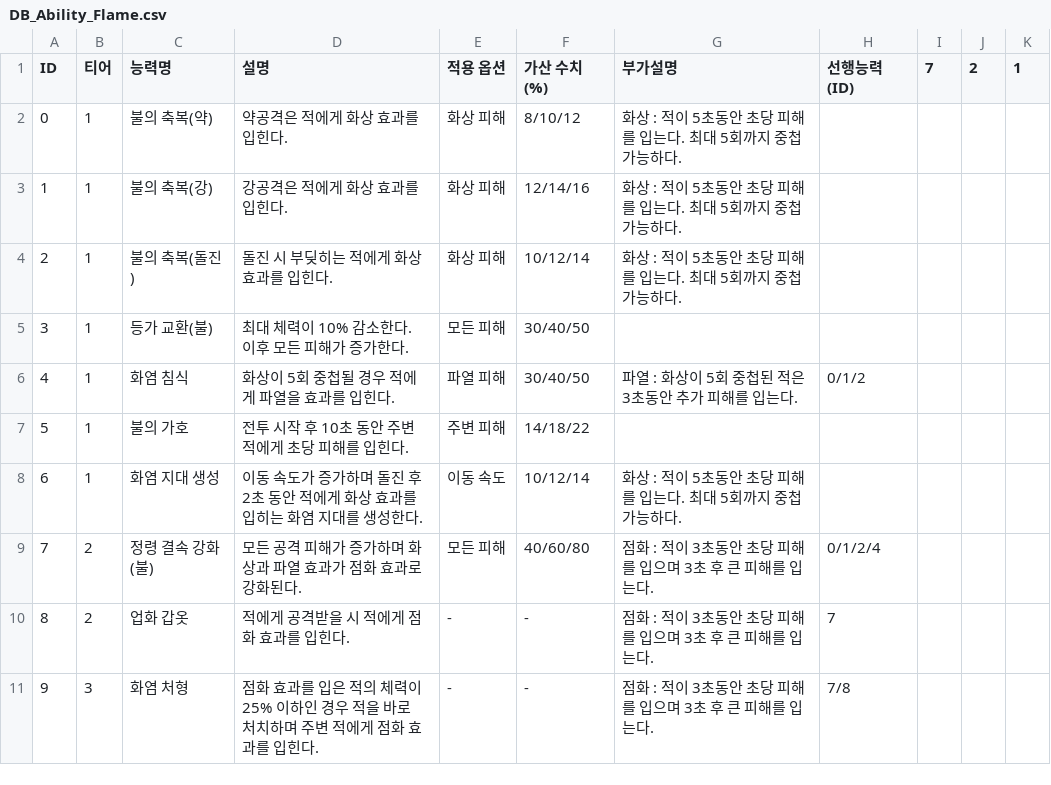
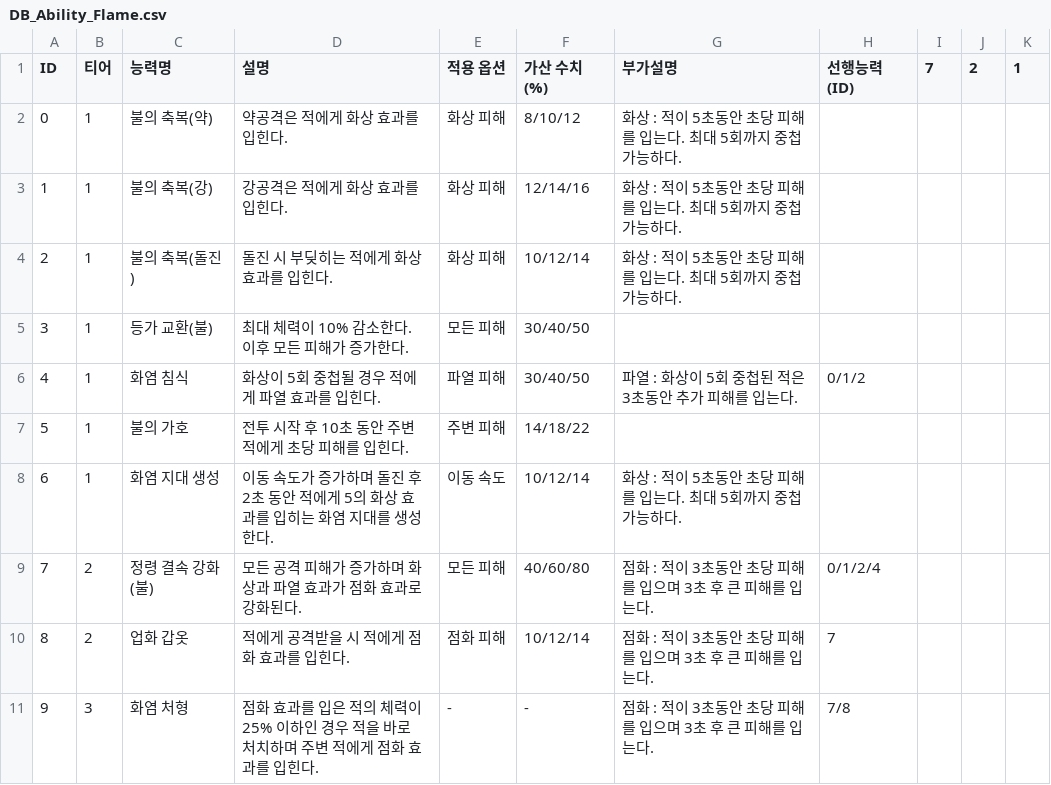
Before and after one commit to gulddaggi/Project_BR2, a CSV file: Assets/Resources/DB_Ability_Flame.csv, drawn as a sheet.

```diff
--- a/Assets/Resources/DB_Ability_Flame.csv
+++ b/Assets/Resources/DB_Ability_Flame.csv
@@ -5,7 +5,7 @@ ID,티어,능력명,설명,적용 옵션,가산 수치(%),부가설명,선행능
 3,1,등가 교환(불),최대 체력이 10% 감소한다. 이후 모든 피해가 증가한다.,모든 피해,30/40/50,,,,,
-4,1,화염 침식,화상이 5회 중첩될 경우 적에게 파열을 효과를 입힌다.,파열 피해,30/40/50,파열 : 화상이 5회 중첩된 적은 3초동안 추가 피해를 입는다.,0/1/2,,,
+4,1,화염 침식,화상이 5회 중첩될 경우 적에게 파열 효과를 입힌다.,파열 피해,30/40/50,파열 : 화상이 5회 중첩된 적은 3초동안 추가 피해를 입는다.,0/1/2,,,
 5,1,불의 가호,전투 시작 후 10초 동안 주변 적에게 초당 피해를 입힌다.,주변 피해,14/18/22,,,,,
-6,1,화염 지대 생성,이동 속도가 증가하며 돌진 후 2초 동안 적에게 화상 효과를 입히는 화염 지대를 생성한다.,이동 속도,10/12/14,화상 : 적이 5초동안 초당 피해를 입는다. 최대 5회까지 중첩 가능하다.,,,,
+6,1,화염 지대 생성,이동 속도가 증가하며 돌진 후 2초 동안 적에게 5의 화상 효과를 입히는 화염 지대를 생성한다.,이동 속도,10/12/14,화상 : 적이 5초동안 초당 피해를 입는다. 최대 5회까지 중첩 가능하다.,,,,
 7,2,정령 결속 강화(불),모든 공격 피해가 증가하며 화상과 파열 효과가 점화 효과로 강화된다.,모든 피해,40/60/80,점화 : 적이 3초동안 초당 피해를 입으며 3초 후 큰 피해를 입는다.,0/1/2/4,,,
-8,2,업화 갑옷,적에게 공격받을 시 적에게 점화 효과를 입힌다.,-,-,점화 : 적이 3초동안 초당 피해를 입으며 3초 후 큰 피해를 입는다.,7,,,
+8,2,업화 갑옷,적에게 공격받을 시 적에게 점화 효과를 입힌다.,점화 피해,10/12/14,점화 : 적이 3초동안 초당 피해를 입으며 3초 후 큰 피해를 입는다.,7,,,
 9,3,화염 처형,점화 효과를 입은 적의 체력이 25% 이하인 경우 적을 바로 처치하며 주변 적에게 점화 효과를 입힌다.,-,-,점화 : 적이 3초동안 초당 피해를 입으며 3초 후 큰 피해를 입는다.,7/8,,,
```
Also changed, not shown: 29 other files.
